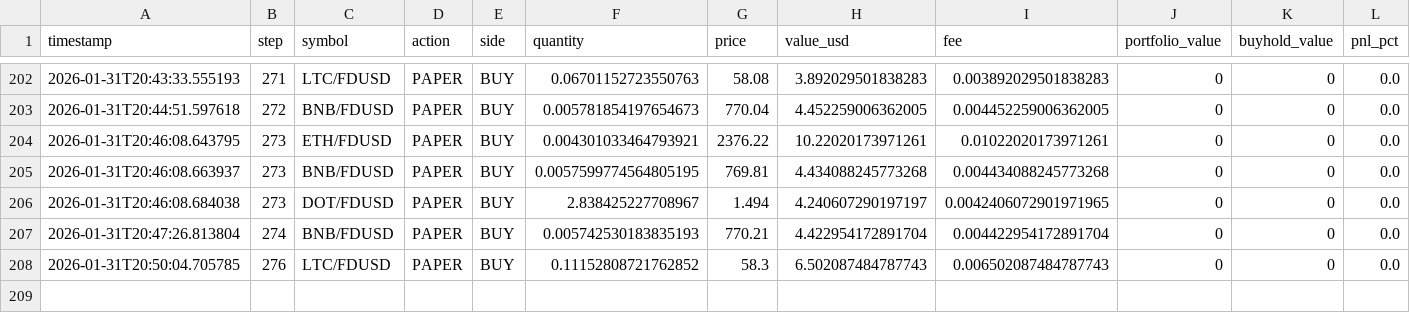
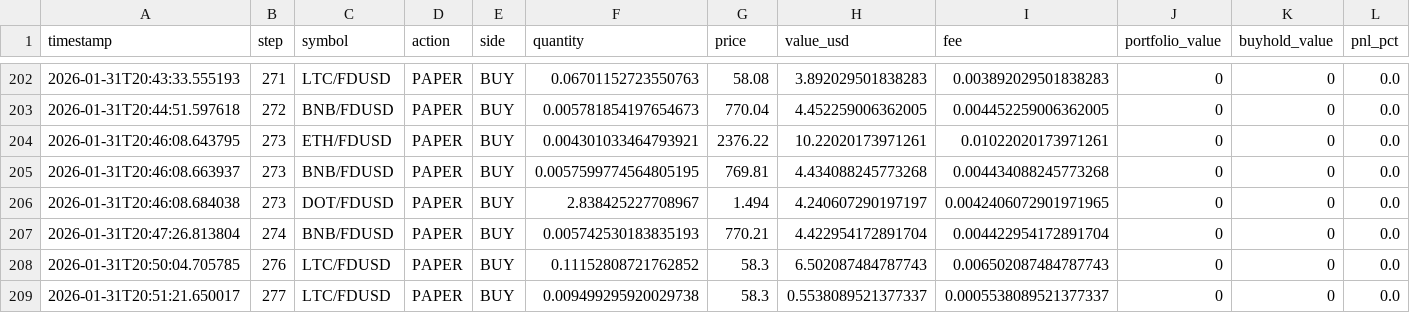
Before and after one commit to evolutis-ai/evolutis, a CSV file: data/live/trades.csv, drawn as a sheet; only a part is shown, gaps mark what is left out; the diff names each change by its address in the sheet, - before the commit and + after, or states it on an @@ line.

```diff
--- a/data/live/trades.csv
+++ b/data/live/trades.csv
+row 209: 2026-01-31T20:51:21.650017 | 277 | LTC/FDUSD | PAPER | BUY | 0.009499295920029738 | 58.3 | 0.5538089521377337 | 0.0005538089521377337 | 0 | 0 | 0.0
```
Also changed, not shown: data/live/portfolio_history.csv, 2 other files.
